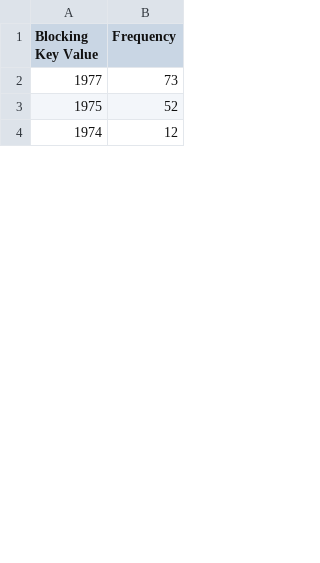
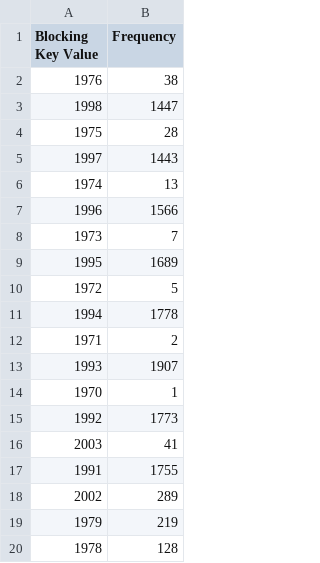
Before and after one commit to janapfeffer/WDI_2019, a CSV file: ExerciseIdentityResolution/data/output/debugResultsBlocking.csv, drawn as a sheet; only a part is shown; the diff covers the shown part only.

```diff
--- a/ExerciseIdentityResolution/data/output/debugResultsBlocking.csv
+++ b/ExerciseIdentityResolution/data/output/debugResultsBlocking.csv
@@ -1,4 +1,20 @@
 "Blocking Key Value","Frequency"
-"1977","73"
-"1975","52"
-"1974","12"
+"1976","38"
+"1998","1447"
+"1975","28"
+"1997","1443"
+"1974","13"
+"1996","1566"
+"1973","7"
+"1995","1689"
+"1972","5"
+"1994","1778"
+"1971","2"
+"1993","1907"
+"1970","1"
+"1992","1773"
+"2003","41"
+"1991","1755"
+"2002","289"
+"1979","219"
+"1978","128"
```
Also changed, not shown: 6 added rows, 13 removed rows and 9 edited cells elsewhere in this file, 6 other files.
